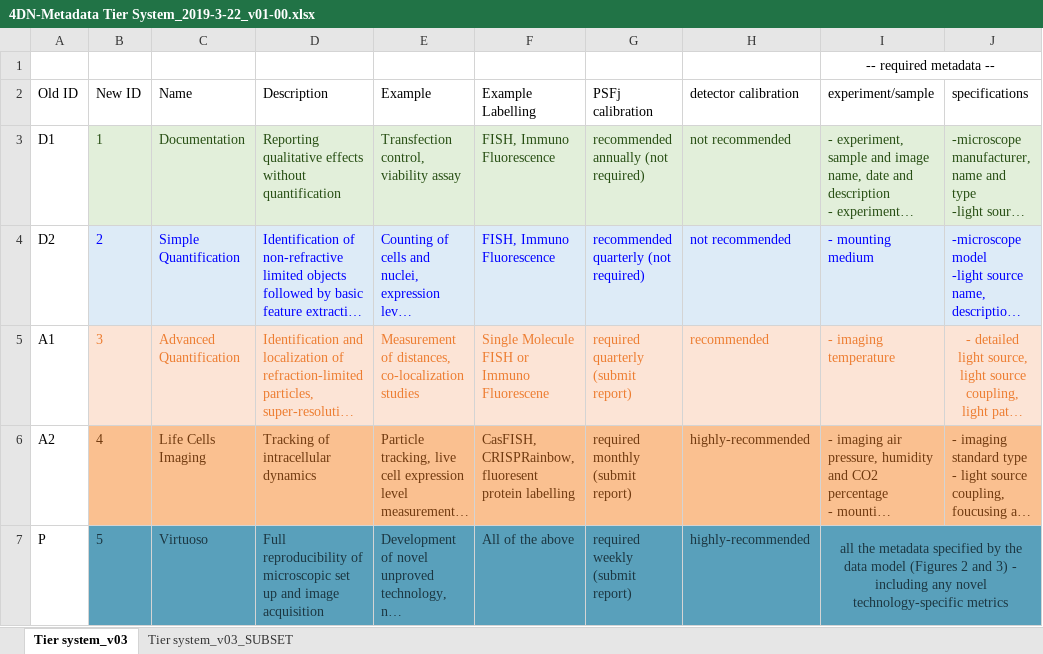
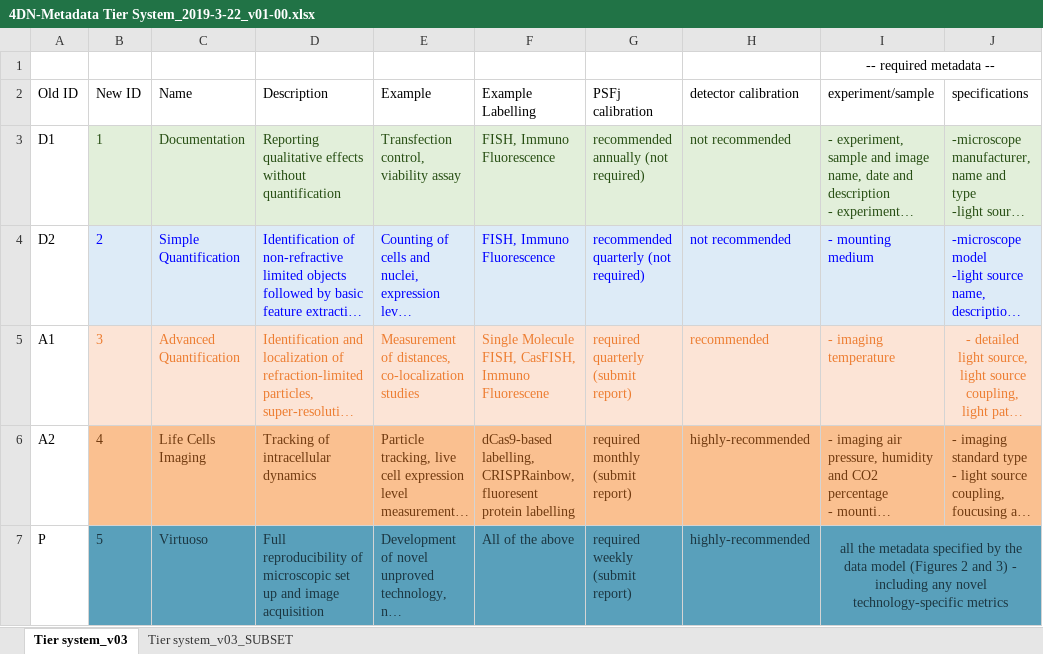
Before and after one commit to WU-BIMAC/NBOMicroscopyMetadataSpecs, an Excel workbook: Tier System/v01-00/4DN-Metadata Tier System_2019-3-22_v01-00.xlsx, sheet Tier system_v03, drawn as a sheet; only a part is shown; long unchanged cells end in …; values as stored, in another font and other column widths than the file's, no borders; the diff names each change by its address in the sheet, - before the commit and + after, or states it on an @@ line.

Commit message:
TIer system update
Modified labelling examples

```diff
--- a/Tier System/v01-00/4DN-Metadata Tier System_2019-3-22_v01-00.xlsx (sheet Tier system_v03)
+++ b/Tier System/v01-00/4DN-Metadata Tier System_2019-3-22_v01-00.xlsx (sheet Tier system_v03)
-F5 (Example Labelling): Single Molecule FISH or Immuno Fluorescene
+F5 (Example Labelling): Single Molecule FISH, CasFISH, Immuno Fluorescene
-F6 (Example Labelling): CasFISH, CRISPRainbow, fluoresent…
+F6 (Example Labelling): dCas9-based labelling, CRISPRainbow, fluoresent…
```
Also changed, not shown: sheet Tier system_v03_SUBSET, 1 other file.
